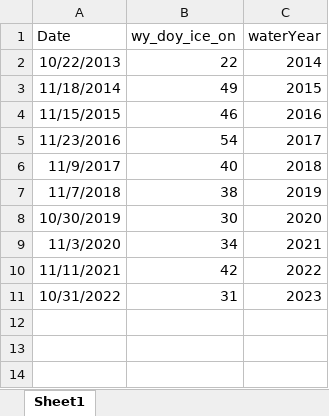
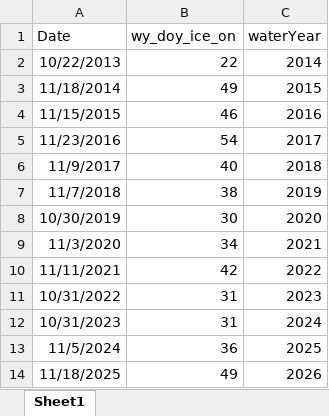
Before and after one commit to bryangager/Ice_Pheno, an Excel workbook: Input_Files/ice_on_dates_20250414.xlsx, sheet Sheet1, drawn as a sheet; values as stored, in another font and other column widths than the file's, no borders; the diff names each change by its address in the sheet, - before the commit and + after, or states it on an @@ line.

Commit message:
Adding WY 2024 data and figures, also using met data from Charlie

```diff
--- a/Input_Files/ice_on_dates_20250414.xlsx (sheet Sheet1)
+++ b/Input_Files/ice_on_dates_20250414.xlsx (sheet Sheet1)
+row 12: 10/31/2023 | 31 | 2024
+row 13: 11/5/2024 | 36 | 2025
+row 14: 11/18/2025 | 49 | 2026
```
Also changed, not shown: Input_Files/ice_off_dates20240918.xlsx, 14 other files.
